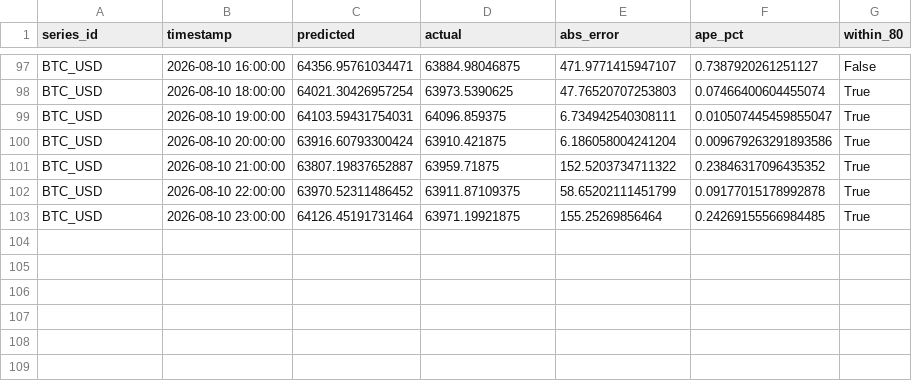
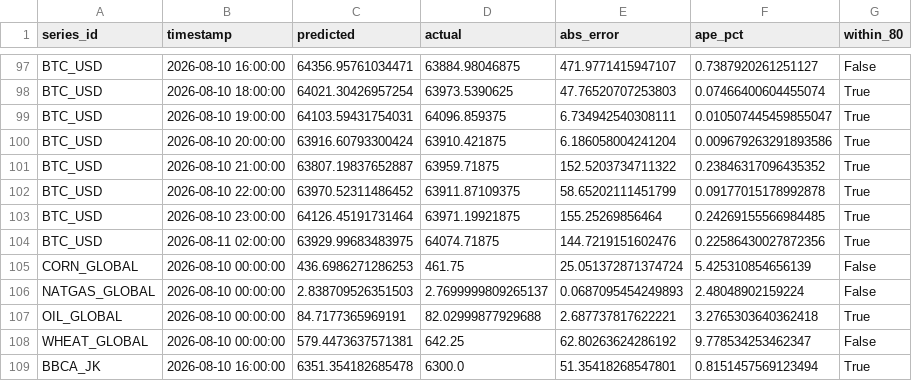
Before and after one commit to salimz-arch/tsf-market-analytics, a CSV file: data/forecasts/evaluation.csv, drawn as a sheet; only a part is shown, gaps mark what is left out; the diff covers the shown part only.

```diff
--- a/data/forecasts/evaluation.csv
+++ b/data/forecasts/evaluation.csv
@@ -103 +103,7 @@ BTC_USD,2026-08-10 22:00:00,63970.52311486452,63911.87109375,58.65202111451799,0
 BTC_USD,2026-08-10 23:00:00,64126.45191731464,63971.19921875,155.25269856464,0.24269155566984485,True
+BTC_USD,2026-08-11 02:00:00,63929.99683483975,64074.71875,144.7219151602476,0.22586430027872356,True
+CORN_GLOBAL,2026-08-10 00:00:00,436.6986271286253,461.75,25.051372871374724,5.425310854656139,False
+NATGAS_GLOBAL,2026-08-10 00:00:00,2.838709526351503,2.7699999809265137,0.0687095454249893,2.48048902159224,False
+OIL_GLOBAL,2026-08-10 00:00:00,84.7177365969191,82.02999877929688,2.687737817622221,3.2765303640362418,True
+WHEAT_GLOBAL,2026-08-10 00:00:00,579.4473637571381,642.25,62.80263624286192,9.778534253462347,False
+BBCA_JK,2026-08-10 16:00:00,6351.354182685478,6300.0,51.35418268547801,0.8151457569123494,True
```
Also changed, not shown: 30 edited cells elsewhere in this file, data/forecasts/conclusions.csv, data/forecasts/forecast.csv, 21 other files.
